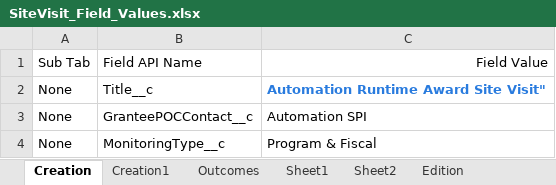
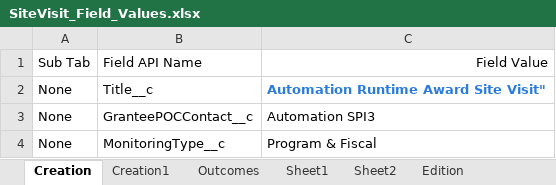
Before and after one commit to DilipHatagale-REISys/govgrants-framework-automation-fw-classic-flows, an Excel workbook: src/main/resources/SiteVisit_Field_Values.xlsx, sheet Creation, drawn as a sheet; values as stored, in another font and other column widths than the file's, no borders; the diff names each change by its address in the sheet, - before the commit and + after, or states it on an @@ line.

```diff
--- a/src/main/resources/SiteVisit_Field_Values.xlsx (sheet Creation)
+++ b/src/main/resources/SiteVisit_Field_Values.xlsx (sheet Creation)
-C3: Automation SPI
+C3: Automation SPI3
```
Also changed, not shown: 5 other files.
